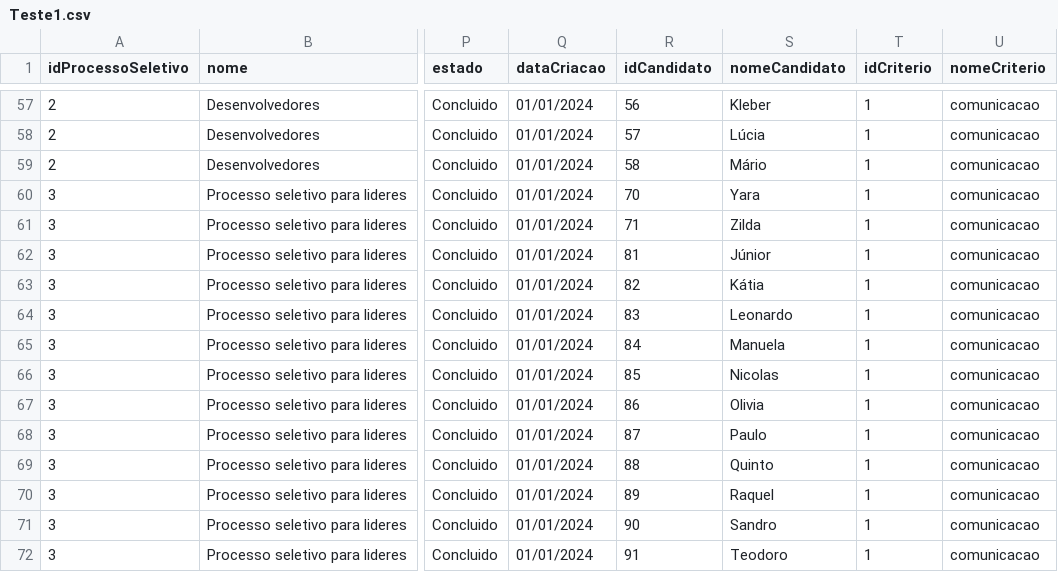
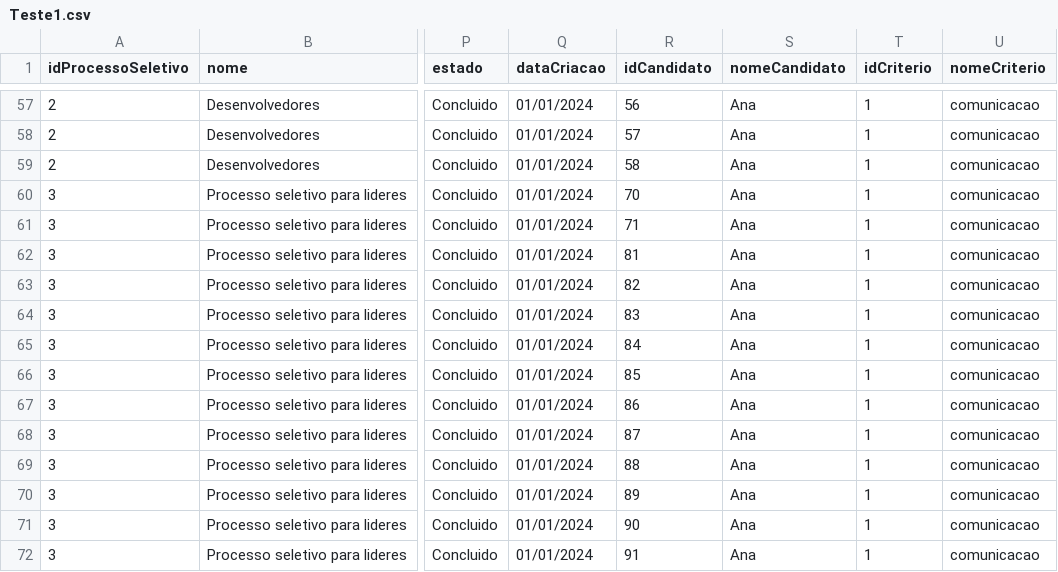
Before and after one commit to bytelabss/backend-spring-API5, a CSV file: Teste1.csv, drawn as a sheet; only a part is shown, gaps mark what is left out; the diff covers the shown part only; the diff names each change by its address in the sheet, - before the commit and + after, or states it on an @@ line.

```diff
--- a/Teste1.csv
+++ b/Teste1.csv
-S57 (nomeCandidato): Kleber
+S57 (nomeCandidato): Ana
-S58 (nomeCandidato): Lúcia
+S58 (nomeCandidato): Ana
-S59 (nomeCandidato): Mário
+S59 (nomeCandidato): Ana
-S60 (nomeCandidato): Yara
+S60 (nomeCandidato): Ana
-S61 (nomeCandidato): Zilda
+S61 (nomeCandidato): Ana
-S62 (nomeCandidato): Júnior
+S62 (nomeCandidato): Ana
-S63 (nomeCandidato): Kátia
+S63 (nomeCandidato): Ana
-S64 (nomeCandidato): Leonardo
+S64 (nomeCandidato): Ana
-S65 (nomeCandidato): Manuela
+S65 (nomeCandidato): Ana
-S66 (nomeCandidato): Nicolas
+S66 (nomeCandidato): Ana
-S67 (nomeCandidato): Olivia
+S67 (nomeCandidato): Ana
-S68 (nomeCandidato): Paulo
+S68 (nomeCandidato): Ana
-S69 (nomeCandidato): Quinto
+S69 (nomeCandidato): Ana
-S70 (nomeCandidato): Raquel
+S70 (nomeCandidato): Ana
-S71 (nomeCandidato): Sandro
+S71 (nomeCandidato): Ana
-S72 (nomeCandidato): Teodoro
+S72 (nomeCandidato): Ana
```
Also changed, not shown: 54 edited cells elsewhere in this file.
